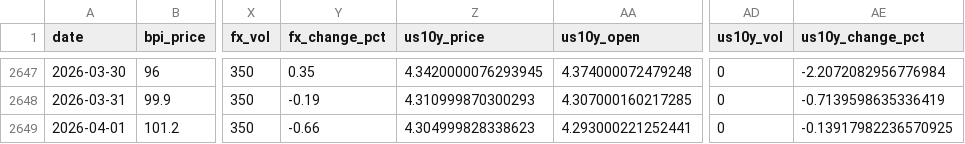
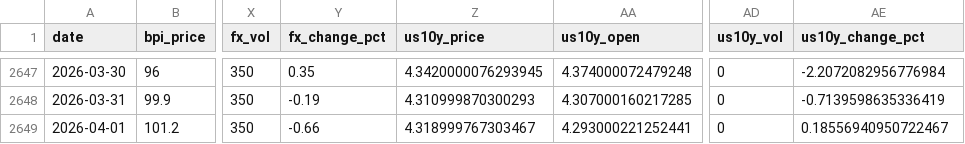
Before and after one commit to sakudiff/finlyts-ml-casestudy, a CSV file: data/processed/master_series.csv, drawn as a sheet; only a part is shown, gaps mark what is left out; the diff names each change by its address in the sheet, - before the commit and + after, or states it on an @@ line.

```diff
--- a/data/processed/master_series.csv
+++ b/data/processed/master_series.csv
-Z2649 (us10y_price): 4.304999828338623
+Z2649 (us10y_price): 4.318999767303467
-AE2649 (us10y_change_pct): -0.13917982236570925
+AE2649 (us10y_change_pct): 0.18556940950722467
```
Also changed, not shown: output/predictions/rf_xgboost_metrics.csv, 36 other files.
